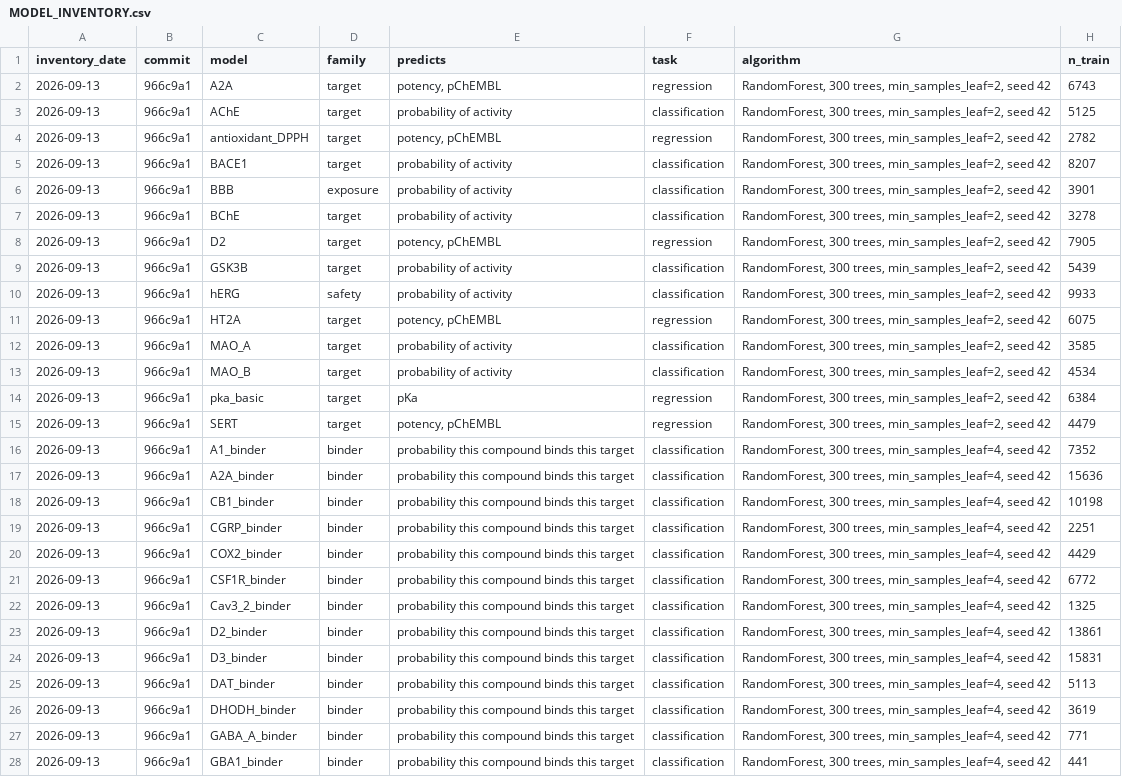
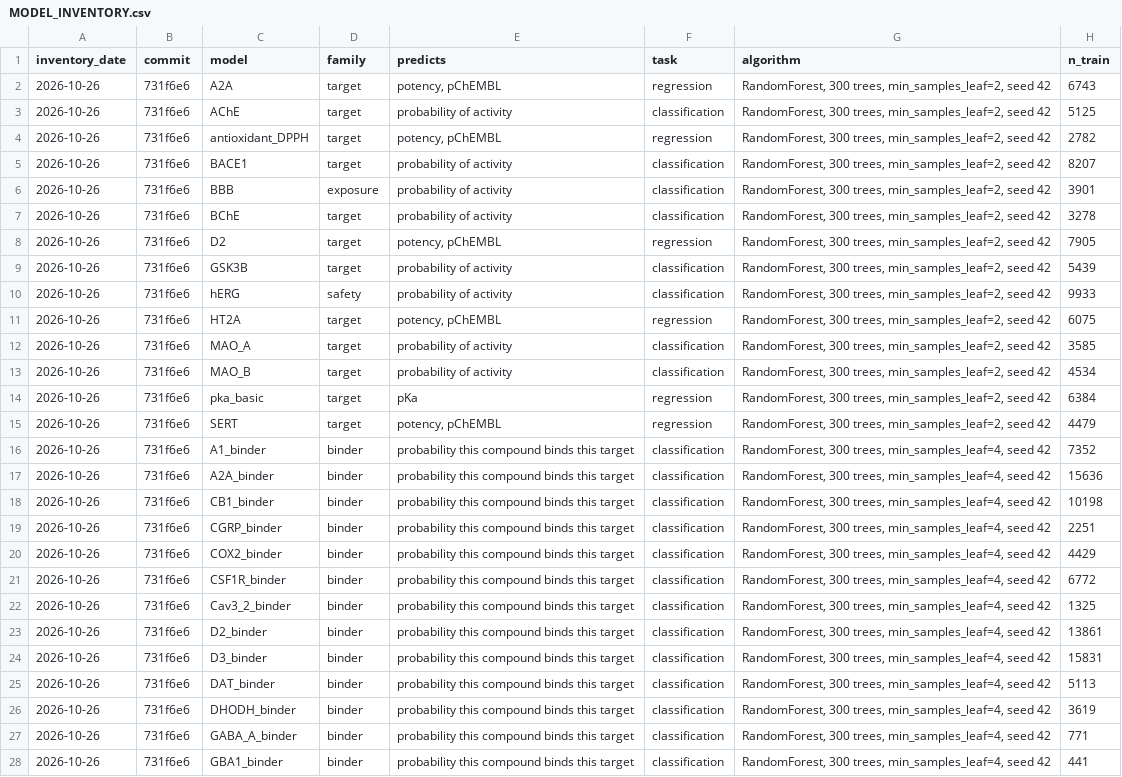
Before and after one commit to krishna-g-999/sai-cns, a CSV file: results/tables/MODEL_INVENTORY.csv, drawn as a sheet; only a part is shown; the diff covers the shown part only; the diff names each change by its address in the sheet, - before the commit and + after, or states it on an @@ line.

```diff
--- a/results/tables/MODEL_INVENTORY.csv
+++ b/results/tables/MODEL_INVENTORY.csv
-A2:A28 (inventory_date): 2026-09-13
+A2:A28 (inventory_date): 2026-10-26
-B2:B28 (commit): 966c9a1
+B2:B28 (commit): 731f6e6
```
Also changed, not shown: 96 edited cells elsewhere in this file, 1 other file.
